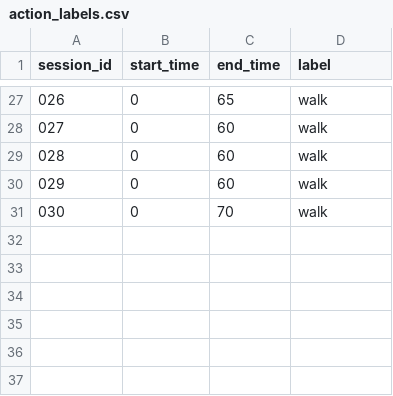
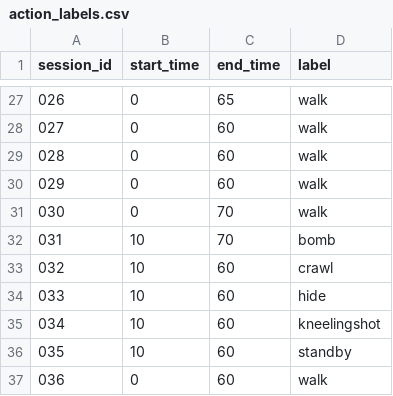
Before and after one commit to Kihyun11/DeepMILES, a CSV file: csv/action_labels.csv, drawn as a sheet; only a part is shown, gaps mark what is left out; the diff names each change by its address in the sheet, - before the commit and + after, or states it on an @@ line.

```diff
--- a/csv/action_labels.csv
+++ b/csv/action_labels.csv
+row 32: 031 | 10 | 70 | bomb
+row 33: 032 | 10 | 60 | crawl
+row 34: 033 | 10 | 60 | hide
+row 35: 034 | 10 | 60 | kneelingshot
+row 36: 035 | 10 | 60 | standby
+row 37: 036 | 0 | 60 | walk
```
Also changed, not shown: MILES/scores_val.csv, MILES/session.csv, 53 other files.
